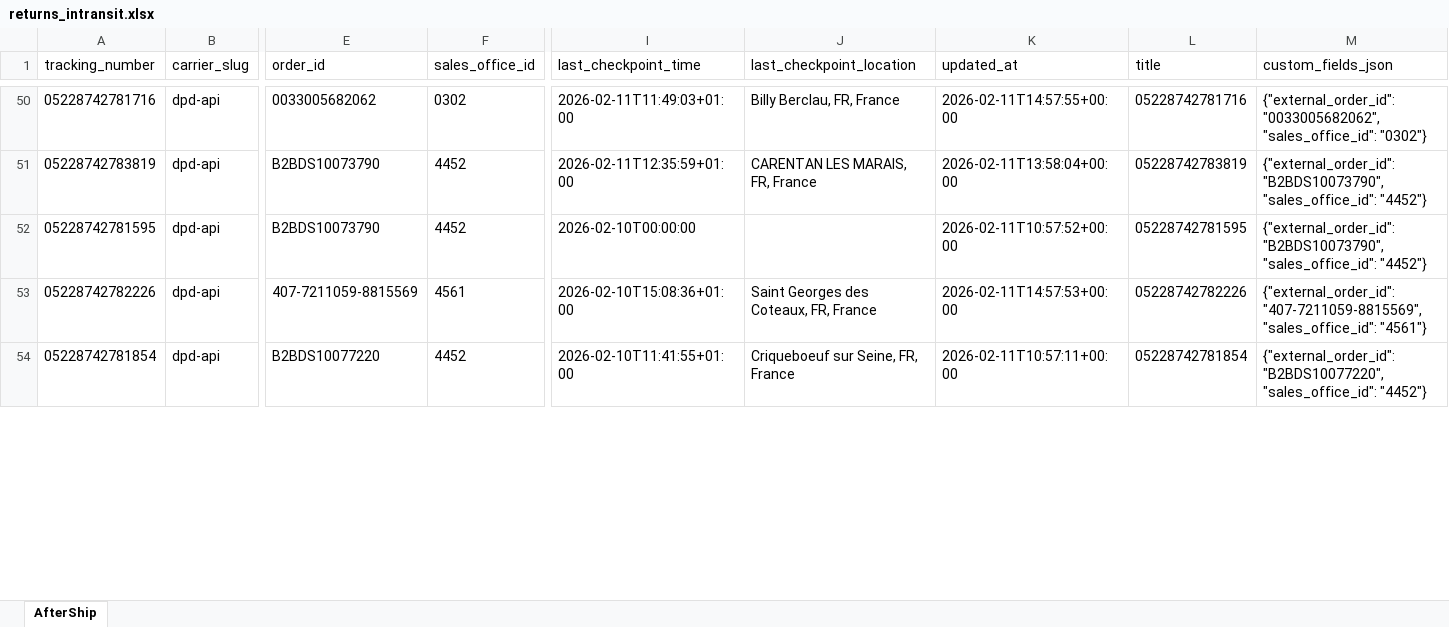
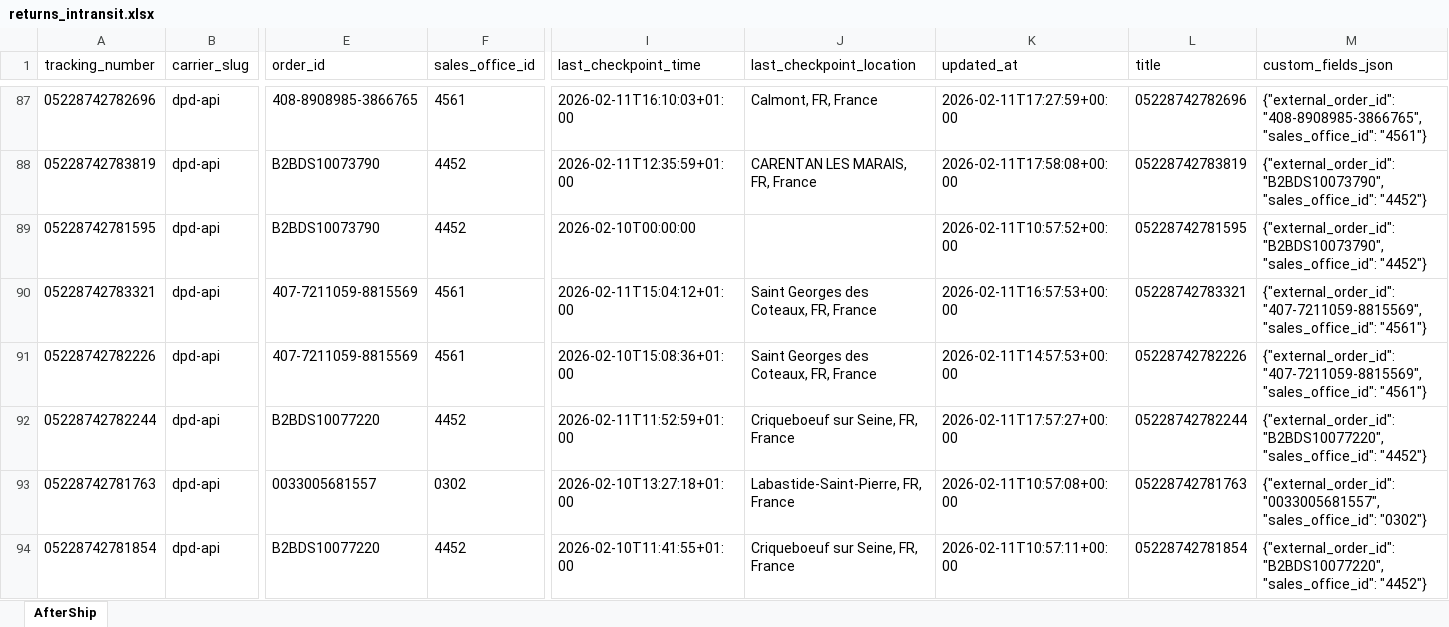
Before and after one commit to Gleamm89/Return-Shipments, an Excel workbook: docs/data/returns_intransit.xlsx, sheet AfterShip, drawn as a sheet; only a part is shown, gaps mark what is left out; values as stored, in another font and other column widths than the file's, no borders; addresses are those after the commit; rows hold the shown columns only; the diff covers the shown part only; the diff names each change by its address in the sheet, - before the commit and + after, or states it on an @@ line.

```diff
--- a/docs/data/returns_intransit.xlsx (sheet AfterShip)
+++ b/docs/data/returns_intransit.xlsx (sheet AfterShip)
-A87 (tracking_number): 05228742781716
+A87 (tracking_number): 05228742782696
-E87 (order_id): 0033005682062
+E87 (order_id): 408-8908985-3866765
-F87 (sales_office_id): 0302
+F87 (sales_office_id): 4561
-I87 (last_checkpoint_time): 2026-02-11T11:49:03+01:00
+I87 (last_checkpoint_time): 2026-02-11T16:10:03+01:00
-J87 (last_checkpoint_location): Billy Berclau, FR, France
+J87 (last_checkpoint_location): Calmont, FR, France
-K87 (updated_at): 2026-02-11T14:57:55+00:00
+K87 (updated_at): 2026-02-11T17:27:59+00:00
-L87 (title): 05228742781716
+L87 (title): 05228742782696
-M87 (custom_fields_json): {"external_order_id": "0033005682062", "sales_office_id": "0302"}
+M87 (custom_fields_json): {"external_order_id": "408-8908985-3866765", "sales_office_id": "4561"}
-K88 (updated_at): 2026-02-11T13:58:04+00:00
+K88 (updated_at): 2026-02-11T17:58:08+00:00
+row 90: 05228742783321 | dpd-api | 407-7211059-8815569 | 4561 | 2026-02-11T15:04:12+01:00 | Saint Georges des Coteaux, FR, France | 2026-02-11T16:57:53+00:00 | 05228742783321 | {"external_order_id": "407-7211059-8815569", "sales_office_id": "4561"}
+row 92: 05228742782244 | dpd-api | B2BDS10077220 | 4452 | 2026-02-11T11:52:59+01:00 | Criqueboeuf sur Seine, FR, France | 2026-02-11T17:57:27+00:00 | 05228742782244 | {"external_order_id": "B2BDS10077220", "sales_office_id": "4452"}
+row 93: 05228742781763 | dpd-api | 0033005681557 | 0302 | 2026-02-10T13:27:18+01:00 | Labastide-Saint-Pierre, FR, France | 2026-02-11T10:57:08+00:00 | 05228742781763 | {"external_order_id": "0033005681557", "sales_office_id": "0302"}
```
Also changed, not shown: 58 added rows, 61 removed rows, 25 moved rows and 94 edited cells elsewhere in this sheet, 2 other files.
